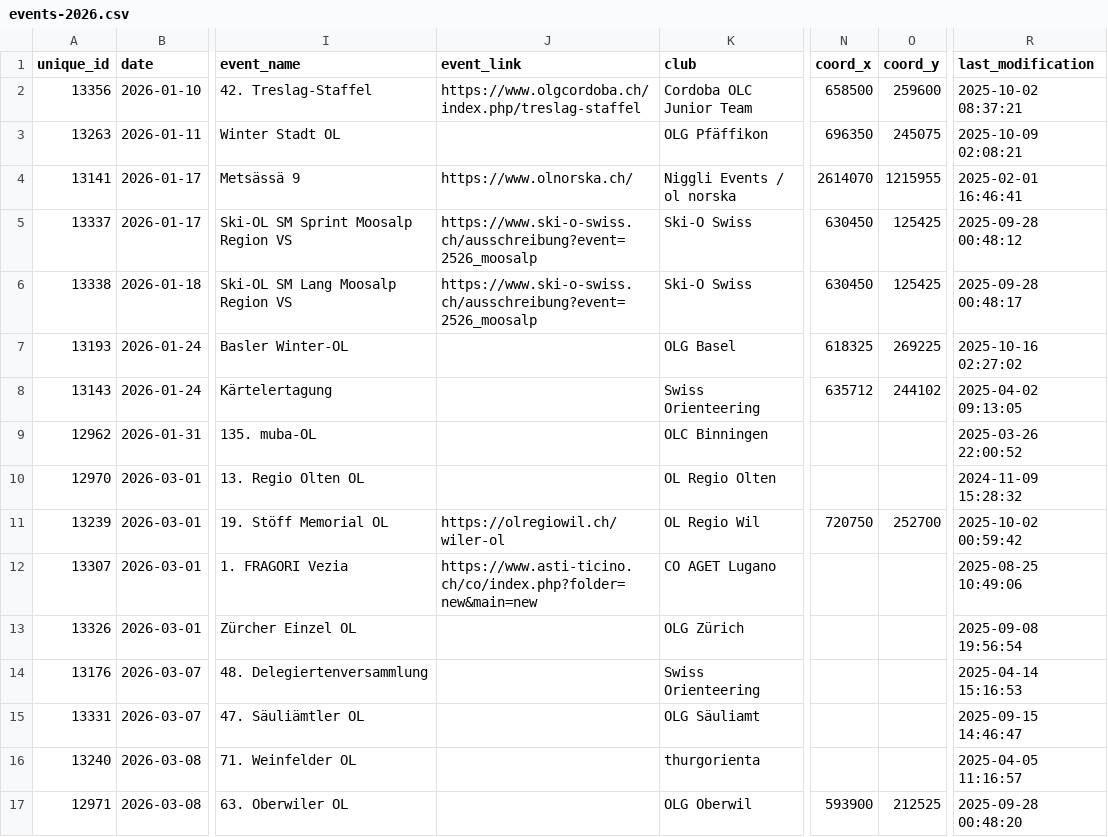
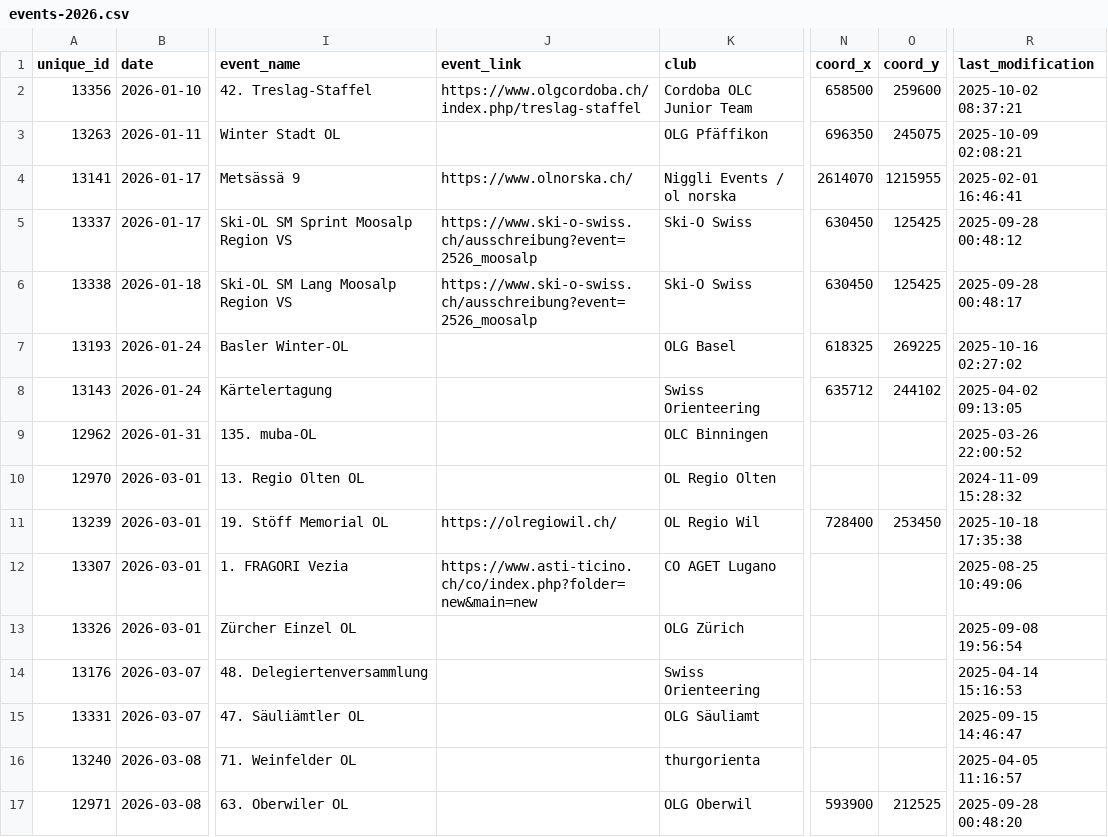
Before and after one commit to fabianHueni/swiss-orienteering-events, a CSV file: public/data/events-2026.csv, drawn as a sheet; only a part is shown, gaps mark what is left out; the diff names each change by its address in the sheet, - before the commit and + after, or states it on an @@ line.

```diff
--- a/public/data/events-2026.csv
+++ b/public/data/events-2026.csv
-J11 (event_link): https://olregiowil.ch/wiler-ol
+J11 (event_link): https://olregiowil.ch/
-N11 (coord_x): 720750
+N11 (coord_x): 728400
-O11 (coord_y): 252700
+O11 (coord_y): 253450
-R11 (last_modification): 2025-10-02 00:59:42
+R11 (last_modification): 2025-10-18 17:35:38
```
Also changed, not shown: public/data/events-2025.csv.
